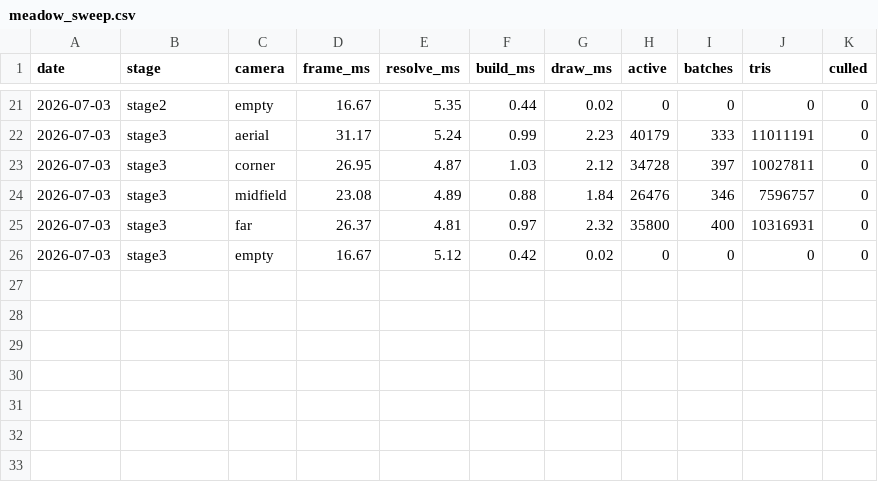
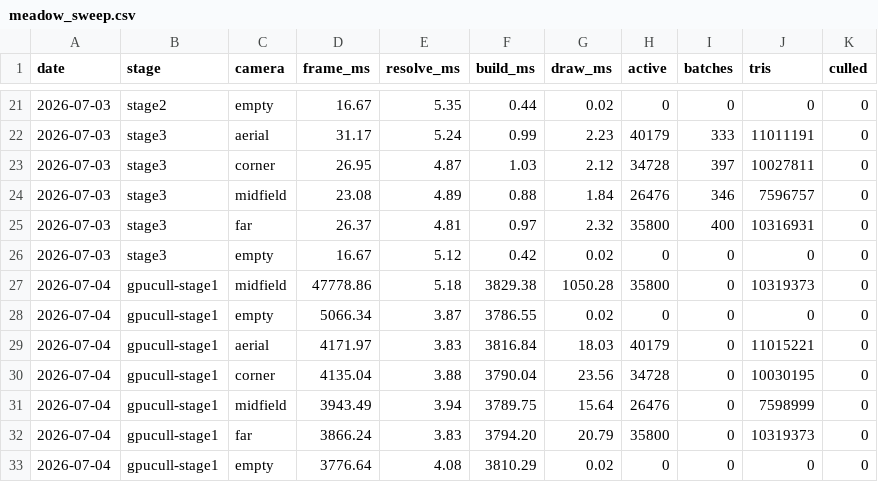
Before and after one commit to ElectricJack/matter-engine, a CSV file: MatterEngine3/docs/perf/meadow_sweep.csv, drawn as a sheet; only a part is shown, gaps mark what is left out.

```diff
--- a/MatterEngine3/docs/perf/meadow_sweep.csv
+++ b/MatterEngine3/docs/perf/meadow_sweep.csv
@@ -26 +26,8 @@ date,stage,camera,frame_ms,resolve_ms,build_ms,draw_ms,active,batches,tris,culle
 2026-07-03,stage3,empty,16.67,5.12,0.42,0.02,0,0,0,0
+2026-07-04,gpucull-stage1,midfield,47778.86,5.18,3829.38,1050.28,35800,0,10319373,0
+2026-07-04,gpucull-stage1,empty,5066.34,3.87,3786.55,0.02,0,0,0,0
+2026-07-04,gpucull-stage1,aerial,4171.97,3.83,3816.84,18.03,40179,0,11015221,0
+2026-07-04,gpucull-stage1,corner,4135.04,3.88,3790.04,23.56,34728,0,10030195,0
+2026-07-04,gpucull-stage1,midfield,3943.49,3.94,3789.75,15.64,26476,0,7598999,0
+2026-07-04,gpucull-stage1,far,3866.24,3.83,3794.20,20.79,35800,0,10319373,0
+2026-07-04,gpucull-stage1,empty,3776.64,4.08,3810.29,0.02,0,0,0,0
```
Also changed, not shown: 4 other files.
